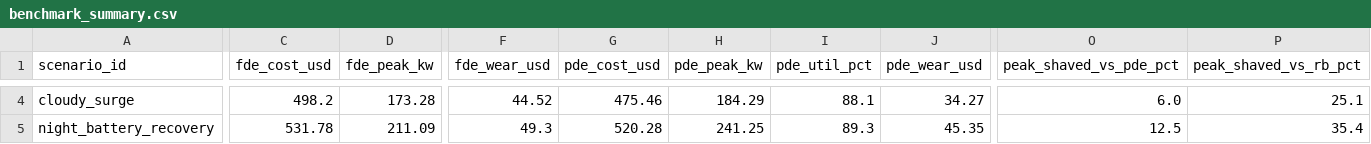
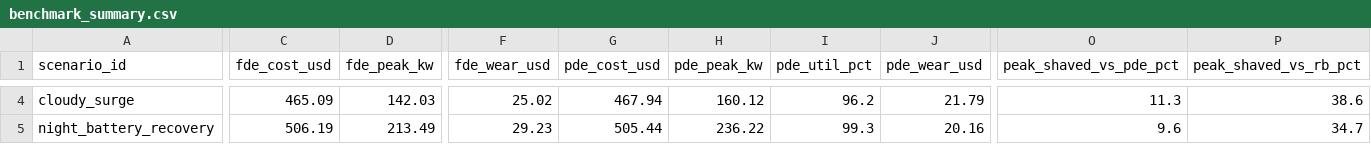
Before and after one commit to madhavgairola/gridflux, a CSV file: data/benchmark_summary.csv, drawn as a sheet; only a part is shown, gaps mark what is left out; the diff covers the shown part only; the diff names each change by its address in the sheet, - before the commit and + after, or states it on an @@ line.

```diff
--- a/data/benchmark_summary.csv
+++ b/data/benchmark_summary.csv
-C4 (fde_cost_usd): 498.2
+C4 (fde_cost_usd): 465.09
-D4 (fde_peak_kw): 173.28
+D4 (fde_peak_kw): 142.03
-F4 (fde_wear_usd): 44.52
+F4 (fde_wear_usd): 25.02
-G4 (pde_cost_usd): 475.46
+G4 (pde_cost_usd): 467.94
-H4 (pde_peak_kw): 184.29
+H4 (pde_peak_kw): 160.12
-I4 (pde_util_pct): 88.1
+I4 (pde_util_pct): 96.2
-J4 (pde_wear_usd): 34.27
+J4 (pde_wear_usd): 21.79
-O4 (peak_shaved_vs_pde_pct): 6.0
+O4 (peak_shaved_vs_pde_pct): 11.3
-P4 (peak_shaved_vs_rb_pct): 25.1
+P4 (peak_shaved_vs_rb_pct): 38.6
-C5 (fde_cost_usd): 531.78
+C5 (fde_cost_usd): 506.19
-D5 (fde_peak_kw): 211.09
+D5 (fde_peak_kw): 213.49
-F5 (fde_wear_usd): 49.3
+F5 (fde_wear_usd): 29.23
-G5 (pde_cost_usd): 520.28
+G5 (pde_cost_usd): 505.44
-H5 (pde_peak_kw): 241.25
+H5 (pde_peak_kw): 236.22
-I5 (pde_util_pct): 89.3
+I5 (pde_util_pct): 99.3
-J5 (pde_wear_usd): 45.35
+J5 (pde_wear_usd): 20.16
-O5 (peak_shaved_vs_pde_pct): 12.5
+O5 (peak_shaved_vs_pde_pct): 9.6
-P5 (peak_shaved_vs_rb_pct): 35.4
+P5 (peak_shaved_vs_rb_pct): 34.7
```
Also changed, not shown: 41 edited cells elsewhere in this file, 11 other files.
